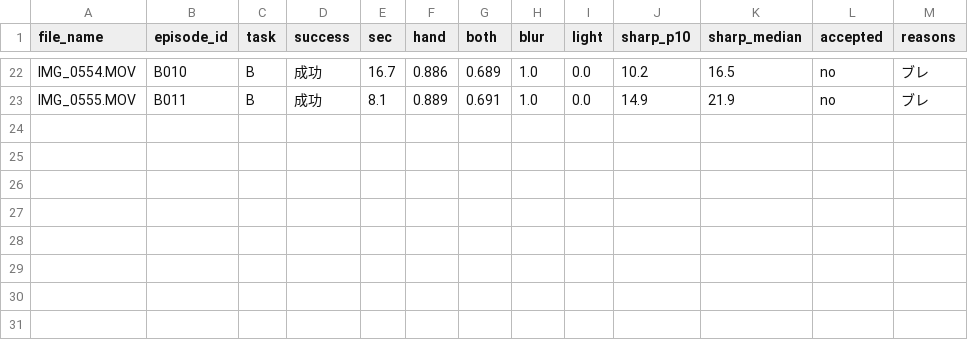
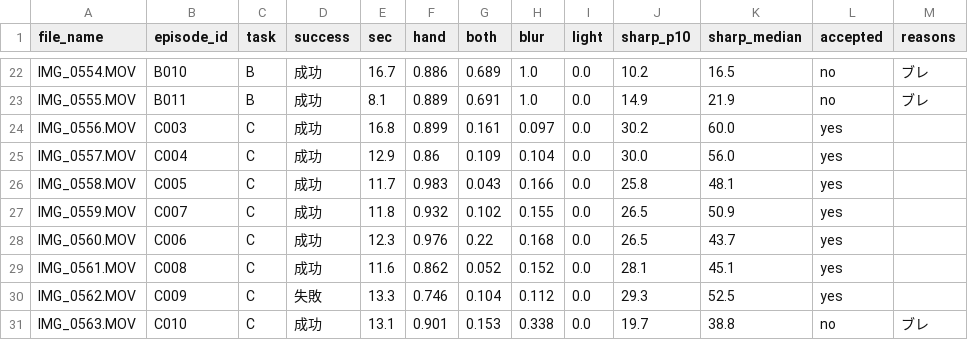
Before and after one commit to sterado18/ego-data-qc, a CSV file: reports/scores_round1.csv, drawn as a sheet; only a part is shown, gaps mark what is left out.

```diff
--- a/reports/scores_round1.csv
+++ b/reports/scores_round1.csv
@@ -23 +23,9 @@ IMG_0554.MOV,B010,B,成功,16.7,0.886,0.689,1.0,0.0,10.2,16.5,no,ブレ
 IMG_0555.MOV,B011,B,成功,8.1,0.889,0.691,1.0,0.0,14.9,21.9,no,ブレ
+IMG_0556.MOV,C003,C,成功,16.8,0.899,0.161,0.097,0.0,30.2,60.0,yes,
+IMG_0557.MOV,C004,C,成功,12.9,0.86,0.109,0.104,0.0,30.0,56.0,yes,
+IMG_0558.MOV,C005,C,成功,11.7,0.983,0.043,0.166,0.0,25.8,48.1,yes,
+IMG_0559.MOV,C007,C,成功,11.8,0.932,0.102,0.155,0.0,26.5,50.9,yes,
+IMG_0560.MOV,C006,C,成功,12.3,0.976,0.22,0.168,0.0,26.5,43.7,yes,
+IMG_0561.MOV,C008,C,成功,11.6,0.862,0.052,0.152,0.0,28.1,45.1,yes,
+IMG_0562.MOV,C009,C,失敗,13.3,0.746,0.104,0.112,0.0,29.3,52.5,yes,
+IMG_0563.MOV,C010,C,成功,13.1,0.901,0.153,0.338,0.0,19.7,38.8,no,ブレ
```
Also changed, not shown: data/metadata.csv.
